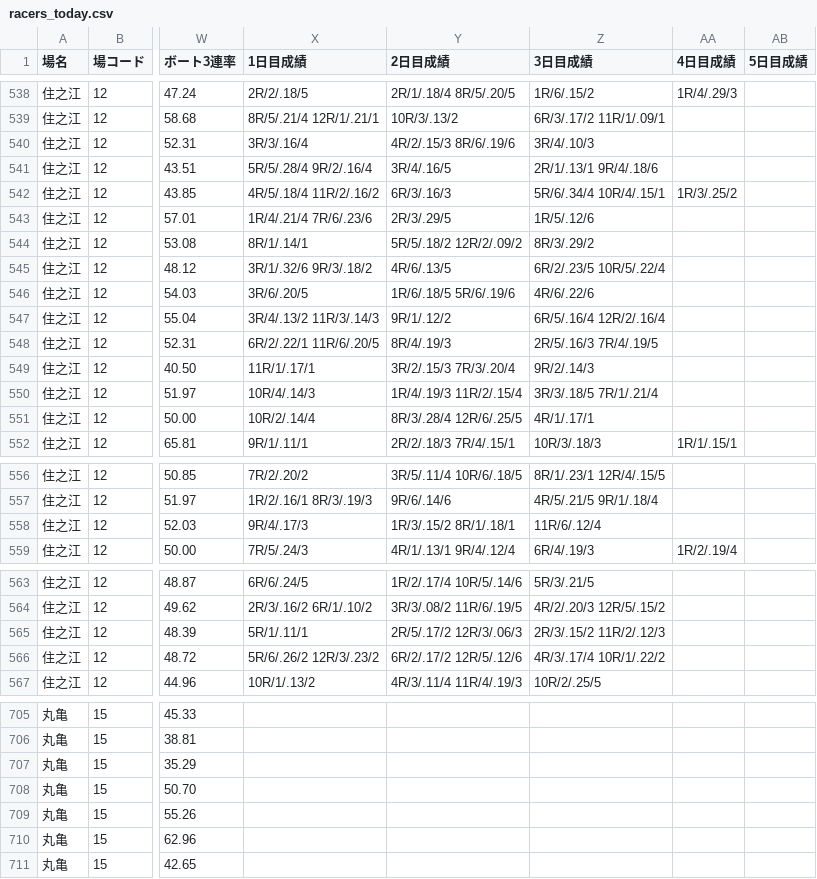
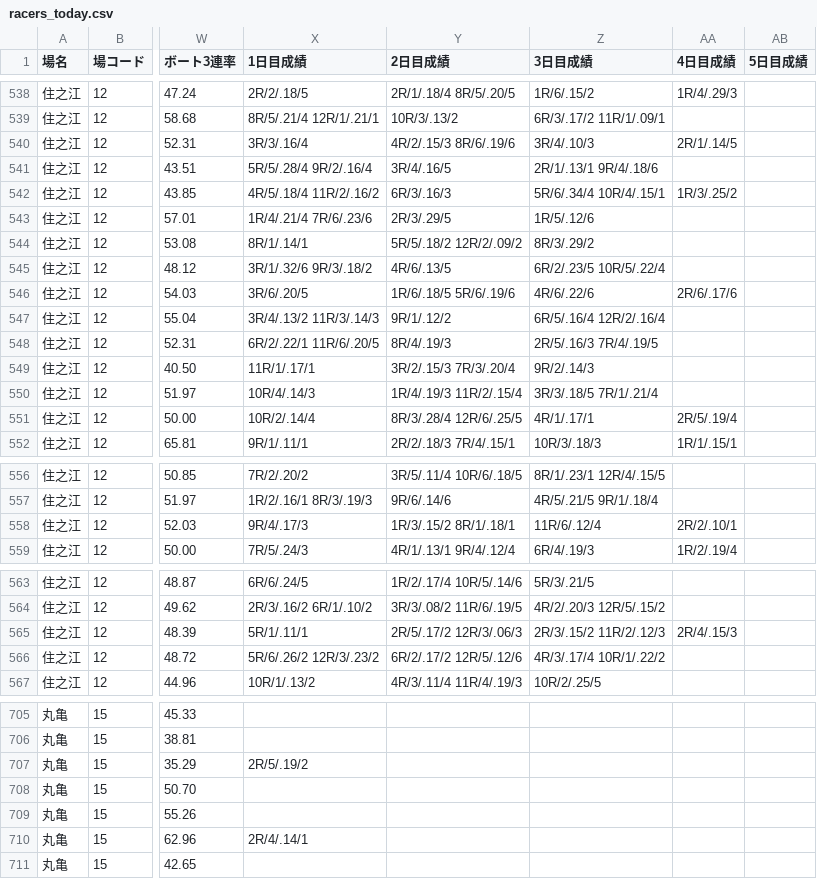
Before and after one commit to shigezou926/pallas-mercato-7k9, a CSV file: docs/racers/racers_today.csv, drawn as a sheet; only a part is shown, gaps mark what is left out; the diff covers the shown part only; the diff names each change by its address in the sheet, - before the commit and + after, or states it on an @@ line.

```diff
--- a/docs/racers/racers_today.csv
+++ b/docs/racers/racers_today.csv
-AA540 (4日目成績): (empty)
+AA540 (4日目成績): 2R/1/.14/5
-AA546 (4日目成績): (empty)
+AA546 (4日目成績): 2R/6/.17/6
-AA551 (4日目成績): (empty)
+AA551 (4日目成績): 2R/5/.19/4
-AA558 (4日目成績): (empty)
+AA558 (4日目成績): 2R/2/.10/1
-AA565 (4日目成績): (empty)
+AA565 (4日目成績): 2R/4/.15/3
-X707 (1日目成績): (empty)
+X707 (1日目成績): 2R/5/.19/2
-X710 (1日目成績): (empty)
+X710 (1日目成績): 2R/4/.14/1
```
Also changed, not shown: 3 edited cells elsewhere in this file, 3 other files.
